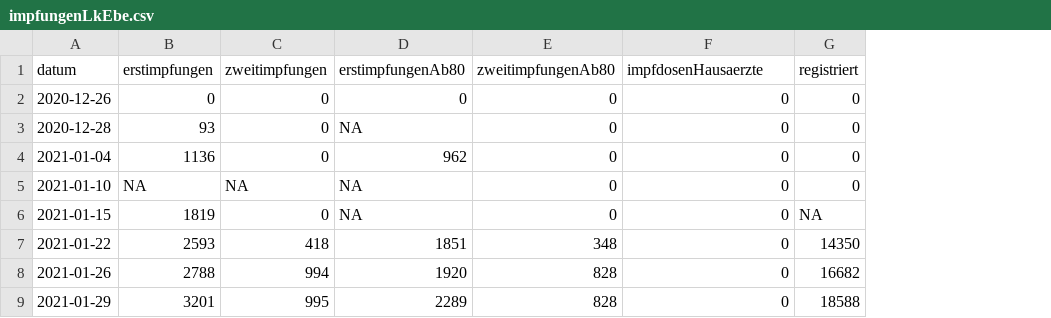
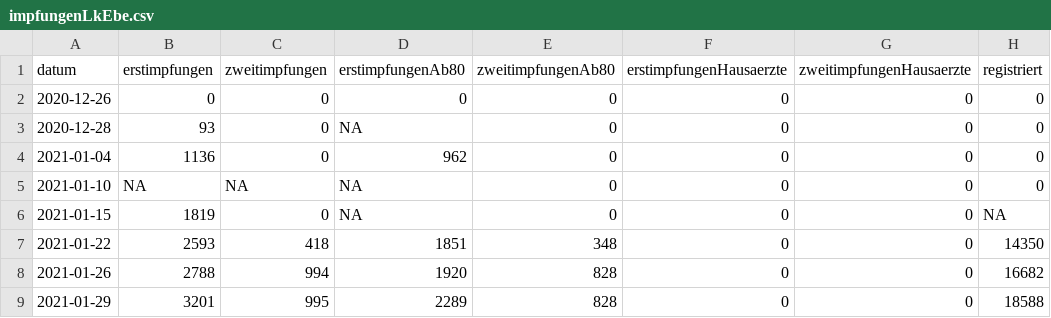
Before and after one commit to fxedel/vaterstetten-in-zahlen, a CSV file: data/lra-ebe-corona/impfungenLkEbe.csv, drawn as a sheet; only a part is shown; the diff names each change by its address in the sheet, - before the commit and + after, or states it on an @@ line.

```diff
--- a/data/lra-ebe-corona/impfungenLkEbe.csv
+++ b/data/lra-ebe-corona/impfungenLkEbe.csv
+column G (zweitimpfungenHausaerzte), rows 2-9: all 0
-F1: impfdosenHausaerzte
+F1: erstimpfungenHausaerzte
```
Also changed, not shown: 1 other file.
